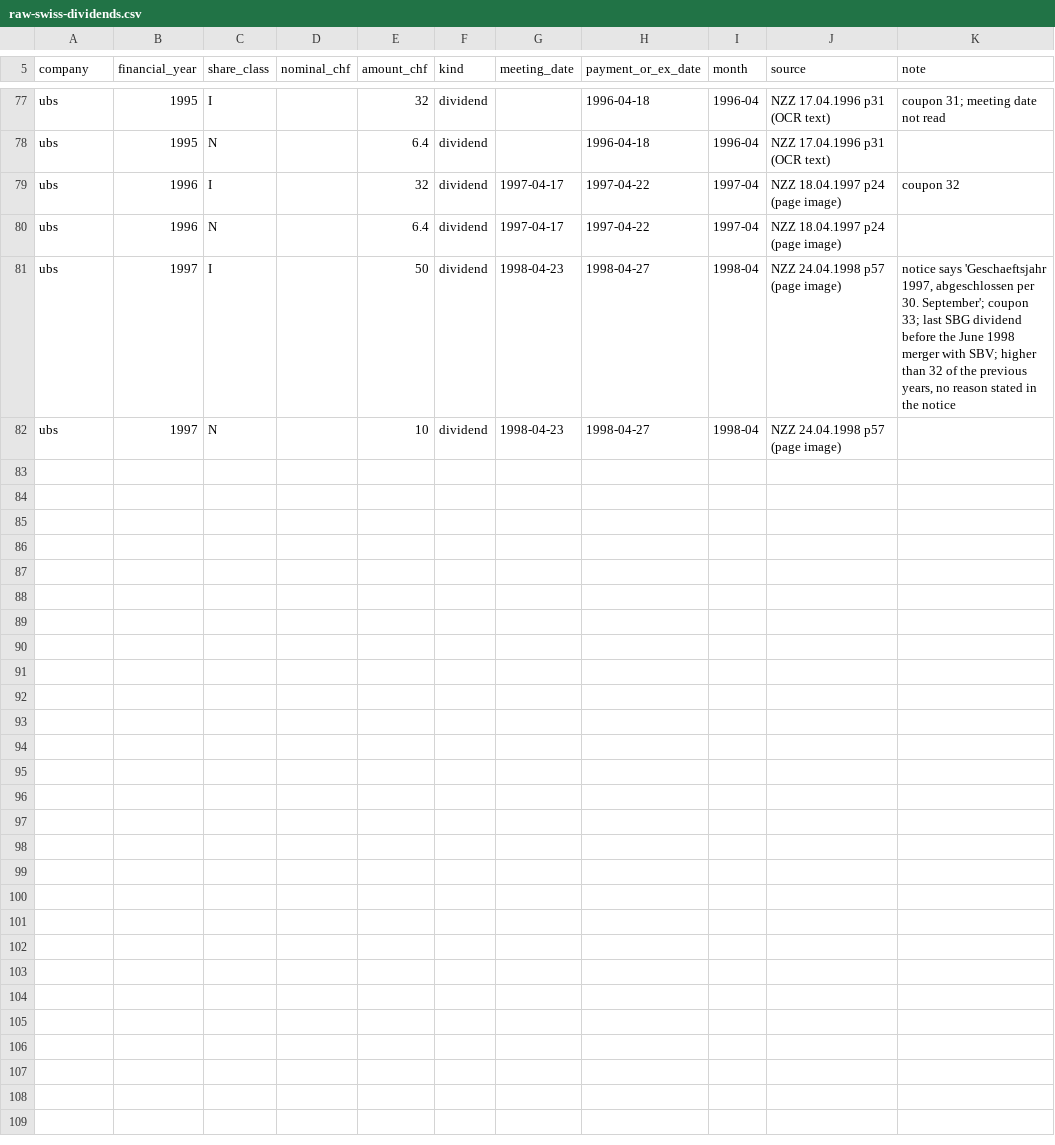
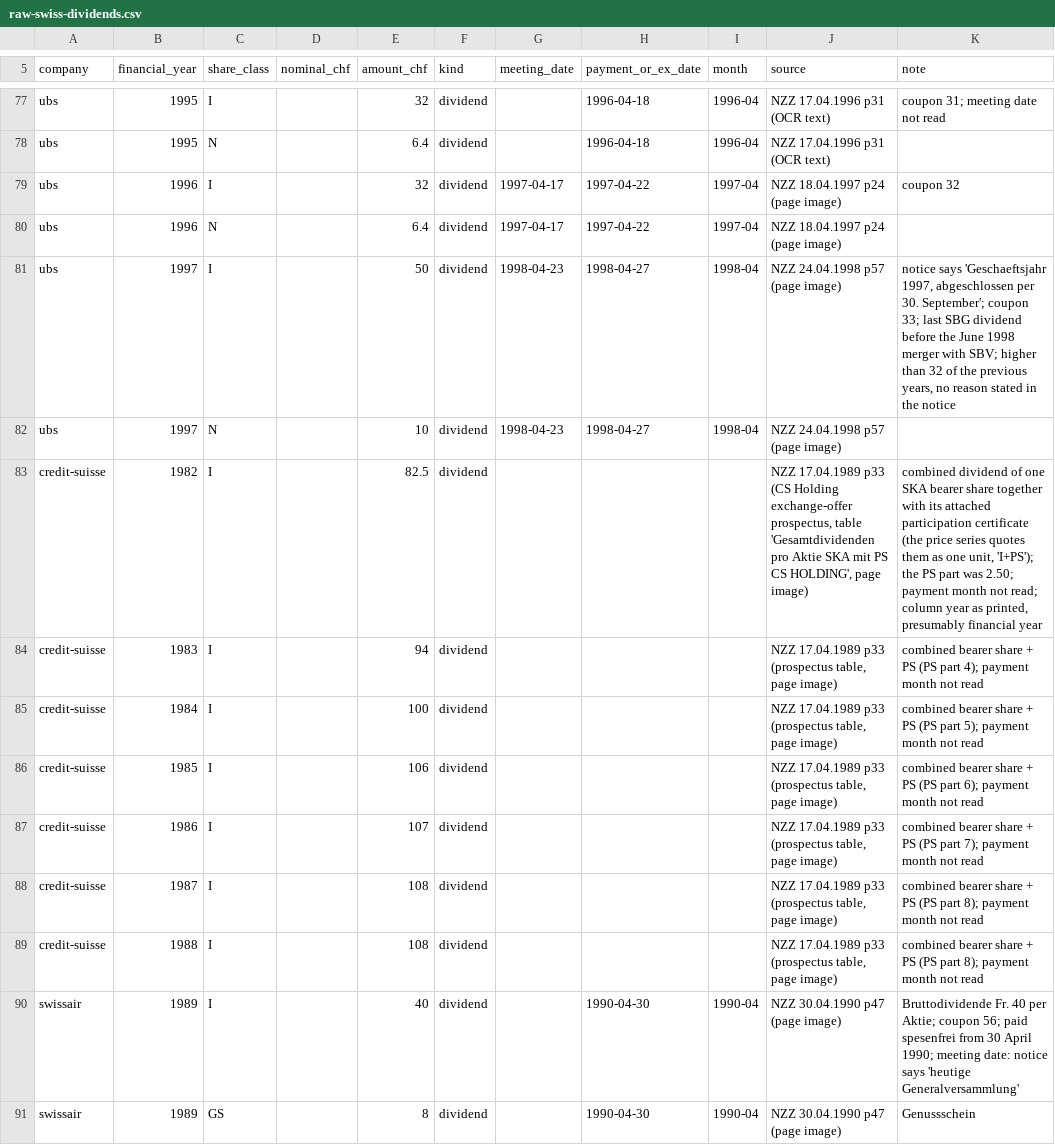
Before and after one commit to meisserecon/marketsim, a CSV file: data/manual/dividends/raw-swiss-dividends.csv, drawn as a sheet; only a part is shown, gaps mark what is left out; the diff names each change by its address in the sheet, - before the commit and + after, or states it on an @@ line.

Commit message:
Swiss dividends: notes, SKA 1982-88 table, Swissair 1989

```diff
--- a/data/manual/dividends/raw-swiss-dividends.csv
+++ b/data/manual/dividends/raw-swiss-dividends.csv
+row 83: credit-suisse | 1982 | I |  | 82.5 | dividend |  |  |  | NZZ 17.04.1989 p33 (CS Holding exchange-offer prospectus, table 'Gesamtdividenden pro Aktie SKA mit PS CS HOLDING', page image) | combined dividend of one SKA bearer share together with its attached participation certificate (the price series quotes them as one unit, 'I+PS'); the PS part was 2.50; payment month not read; column year as printed, presumably financial year
+row 84: credit-suisse | 1983 | I |  | 94 | dividend |  |  |  | NZZ 17.04.1989 p33 (prospectus table, page image) | combined bearer share + PS (PS part 4); payment month not read
+row 85: credit-suisse | 1984 | I |  | 100 | dividend |  |  |  | NZZ 17.04.1989 p33 (prospectus table, page image) | combined bearer share + PS (PS part 5); payment month not read
+row 86: credit-suisse | 1985 | I |  | 106 | dividend |  |  |  | NZZ 17.04.1989 p33 (prospectus table, page image) | combined bearer share + PS (PS part 6); payment month not read
+row 87: credit-suisse | 1986 | I |  | 107 | dividend |  |  |  | NZZ 17.04.1989 p33 (prospectus table, page image) | combined bearer share + PS (PS part 7); payment month not read
+row 88: credit-suisse | 1987 | I |  | 108 | dividend |  |  |  | NZZ 17.04.1989 p33 (prospectus table, page image) | combined bearer share + PS (PS part 8); payment month not read
+row 89: credit-suisse | 1988 | I |  | 108 | dividend |  |  |  | NZZ 17.04.1989 p33 (prospectus table, page image) | combined bearer share + PS (PS part 8); payment month not read
+row 90: swissair | 1989 | I |  | 40 | dividend |  | 1990-04-30 | 1990-04 | NZZ 30.04.1990 p47 (page image) | Bruttodividende Fr. 40 per Aktie; coupon 56; paid spesenfrei from 30 April 1990; meeting date: notice says 'heutige Generalversammlung'
+row 91: swissair | 1989 | GS |  | 8 | dividend |  | 1990-04-30 | 1990-04 | NZZ 30.04.1990 p47 (page image) | Genussschein
```
Also changed, not shown: 1 other file.
